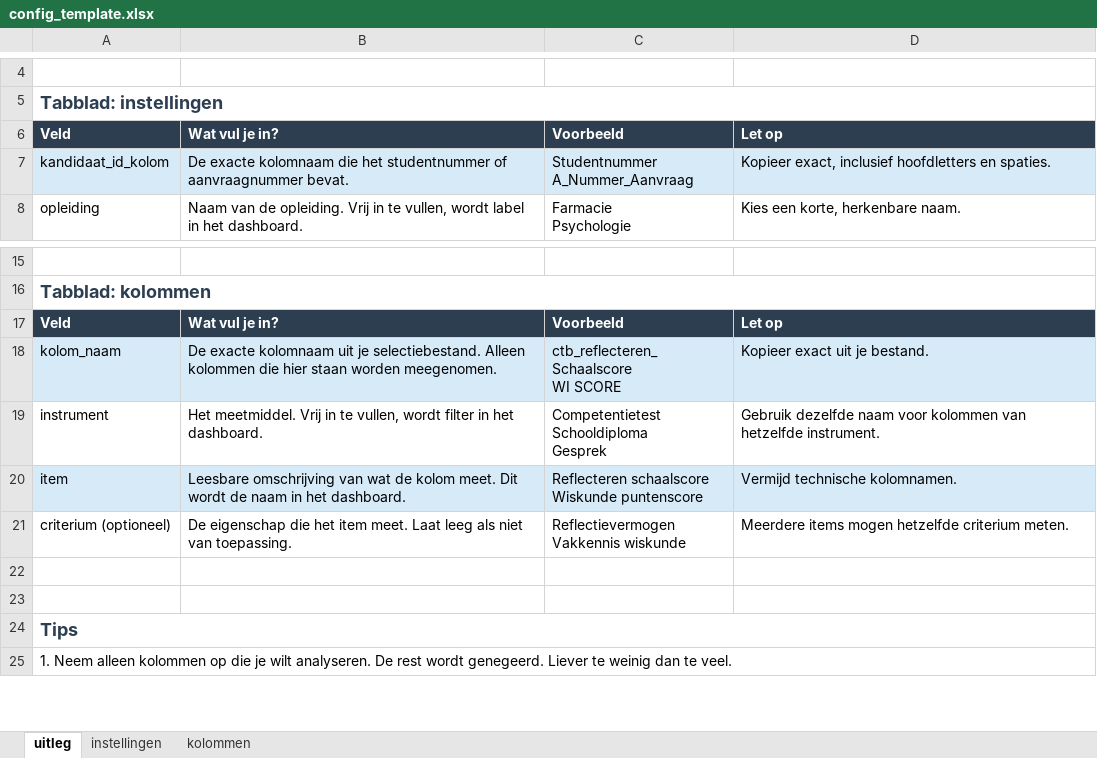
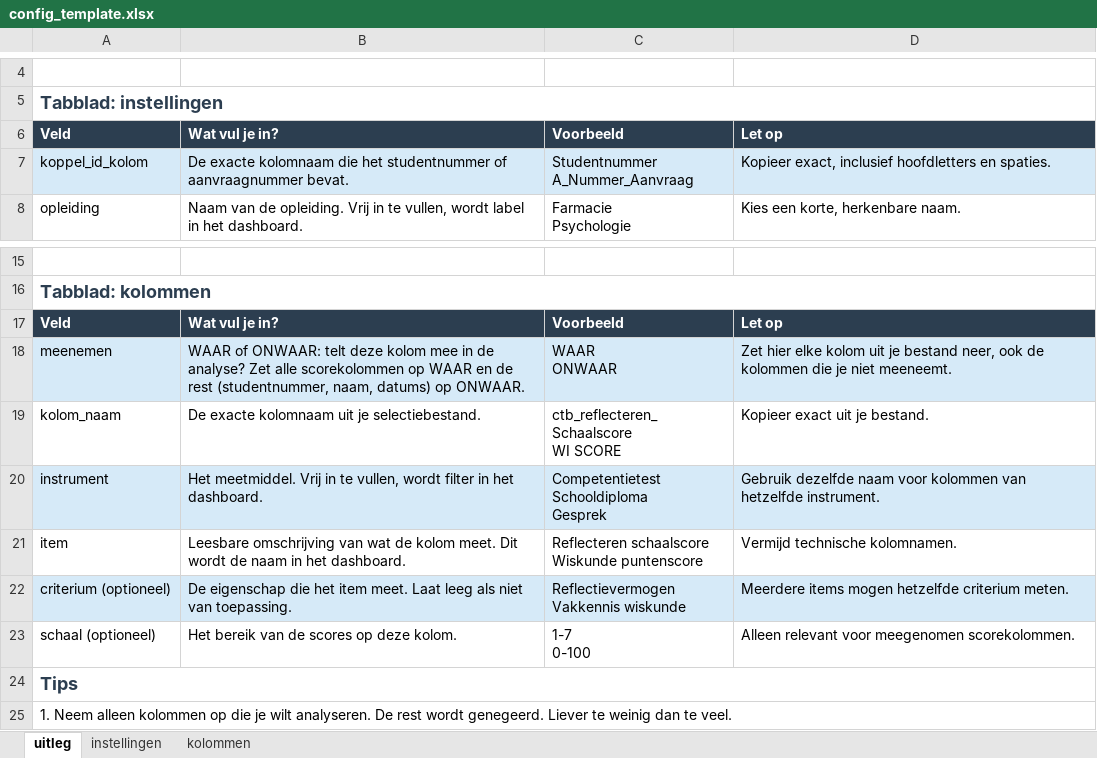
Before and after one commit to cedanl/selectie-evaluatietool, an Excel workbook: docs/config_template.xlsx, sheet uitleg, drawn as a sheet; only a part is shown, gaps mark what is left out; values as stored, in another font and other column widths than the file's, no borders; removed rows and columns are numbered as before the commit, all else as after; ↵ is a line break in a cell; the diff names each change by its address in the sheet, - before the commit and + after, or states it on an @@ line.

Commit message:
Werk config-template bij met meenemen-kolom en schaalveld

```diff
--- a/docs/config_template.xlsx (sheet uitleg)
+++ b/docs/config_template.xlsx (sheet uitleg)
-A7: kandidaat_id_kolom
+A7: koppel_id_kolom
+row 18: meenemen | WAAR of ONWAAR: telt deze kolom mee in de analyse? Zet alle scorekolommen op WAAR en de rest (studentnummer, naam, datums) op ONWAAR. | WAAR ↵ ONWAAR | Zet hier elke kolom uit je bestand neer, ook de kolommen die je niet meeneemt.
-A19:D19 fill: #D6EAF8
+A19:D19 fill: none
-B19: …je selectiebestand. Alleen kolommen die hier staan worden meegenomen.
+B19: …je selectiebestand.
-A20:D20 fill: none
+A20:D20 fill: #D6EAF8
-A21:D21 fill: #D6EAF8
+A21:D21 fill: none
-A22:D22 fill: none
+A22:D22 fill: #D6EAF8
-row 23: (empty)
+row 23: schaal (optioneel) | Het bereik van de scores op deze kolom. | 1-7 ↵ 0-100 | Alleen relevant voor meegenomen scorekolommen.
-row 23: (empty)
```
Also changed, not shown: sheet kolommen, sheet instellingen, 1 other file.
